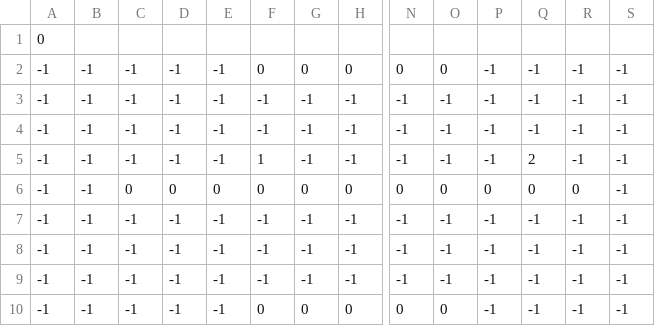
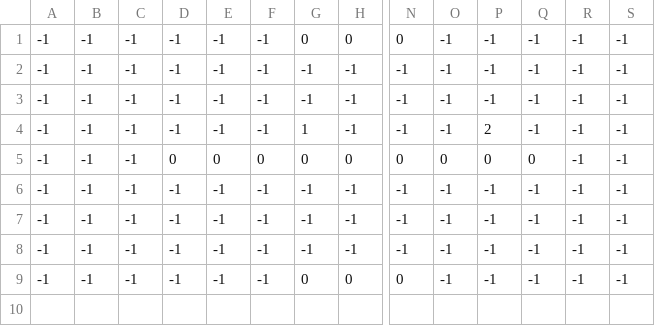
Before and after one commit to TakayoshiOgawa/TwinsHope, a CSV file: Synchro/Assets/Resources/Mapdata/Map2FloorB.csv, drawn as a sheet; only a part is shown, gaps mark what is left out; removed rows and columns are numbered as before the commit, all else as after; rows hold the shown columns only; the diff names each change by its address in the sheet, - before the commit and + after, or states it on an @@ line.

```diff
--- a/Synchro/Assets/Resources/Mapdata/Map2FloorB.csv
+++ b/Synchro/Assets/Resources/Mapdata/Map2FloorB.csv
-row 1: 0
-F1: 0
+F1: -1
-O1: 0
+O1: -1
-F4: 1
+F4: -1
-G4: -1
+G4: 1
-P4: -1
+P4: 2
-Q4: 2
+Q4: -1
-C5: 0
+C5: -1
-R5: 0
+R5: -1
-F9: 0
+F9: -1
-O9: 0
+O9: -1
```
Also changed, not shown: Synchro/Assets/Resources/Mapdata/Map1FloorA.csv, Synchro/Assets/Resources/Mapdata/Map1FloorB.csv, 25 other files.
